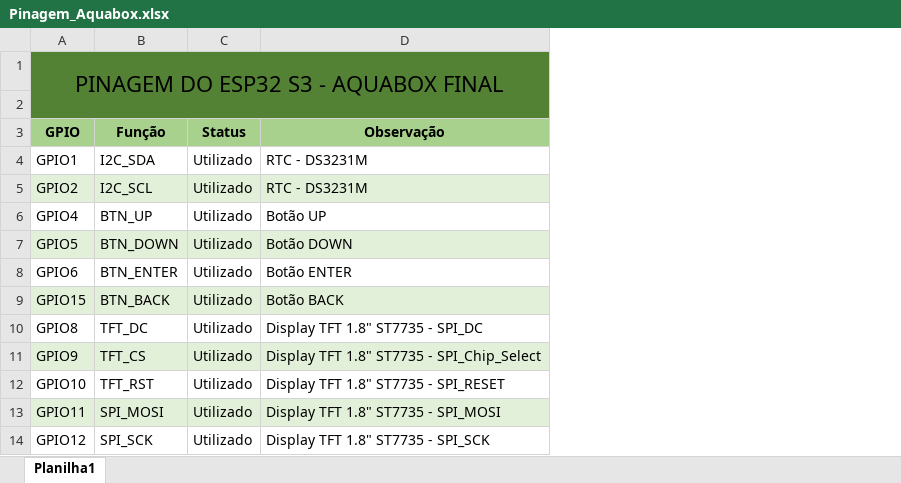
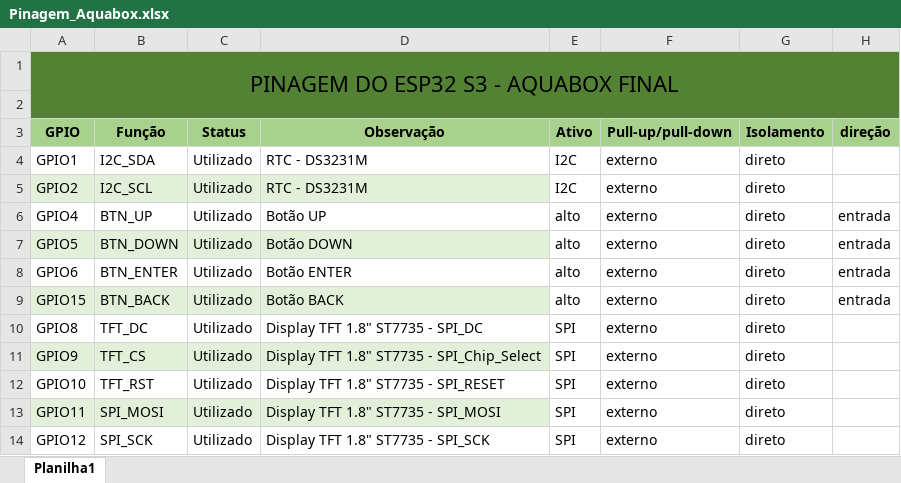
Before and after one commit to EngAdriano/Aquabox_Final, an Excel workbook: Planejamento/Pinagem_Aquabox.xlsx, sheet Planilha1, drawn as a sheet; only a part is shown; values as stored, in another font and other column widths than the file's, no borders; the diff names each change by its address in the sheet, - before the commit and + after, or states it on an @@ line.

Commit message:
Atualização de planejamento

```diff
--- a/Planejamento/Pinagem_Aquabox.xlsx (sheet Planilha1)
+++ b/Planejamento/Pinagem_Aquabox.xlsx (sheet Planilha1)
+column E (Ativo), rows 4-14: I2C | I2C | alto | alto | alto | alto | SPI | SPI | SPI | SPI | SPI
+column F (Pull-up/pull-down), rows 4-14: all externo
+column G (Isolamento), rows 4-14: all direto
+column H (direção), rows 6-9: all entrada
```
Also changed, not shown: 3 other files.
